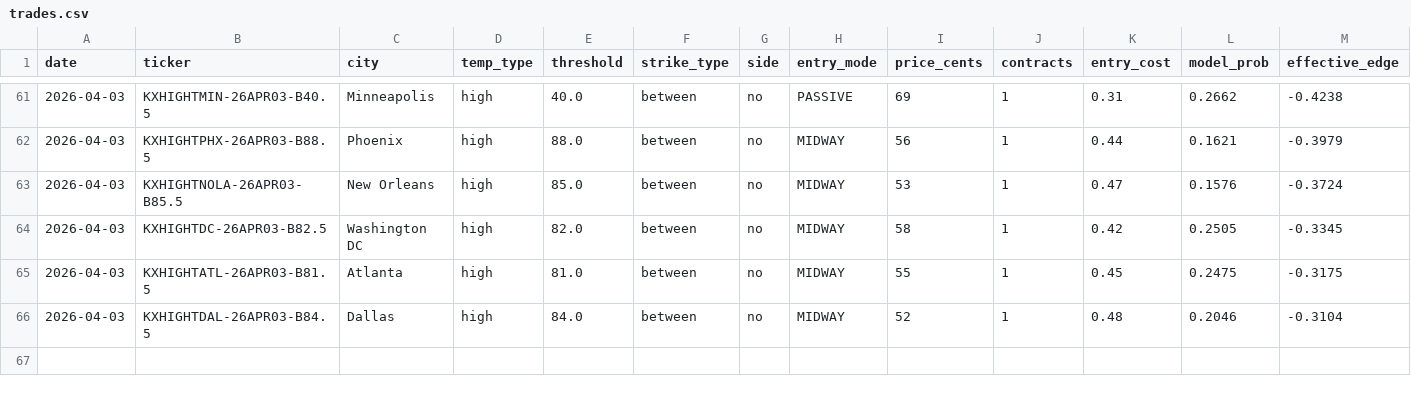
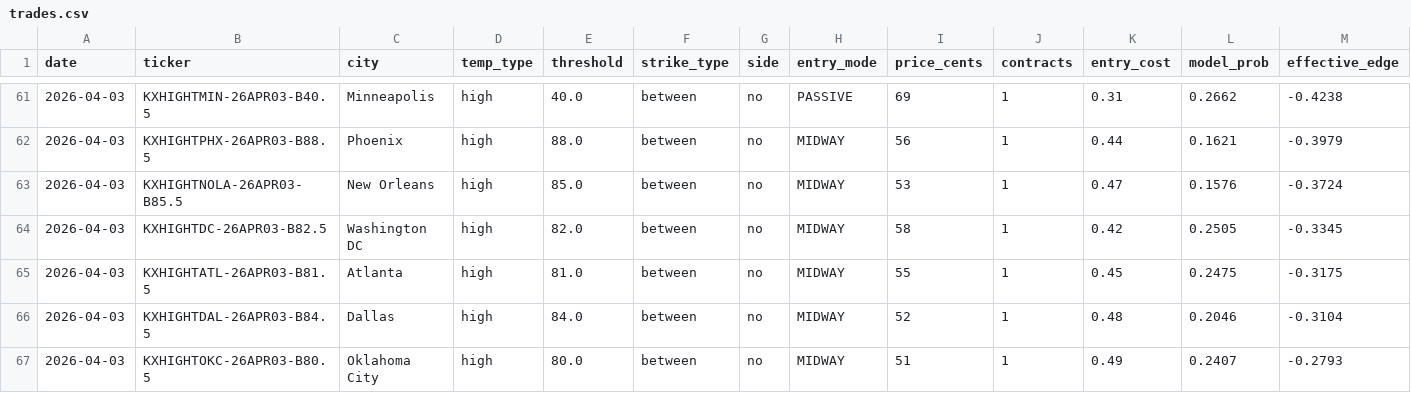
Before and after one commit to alexgarrison2/KalshiBotClaude, a CSV file: data/trades.csv, drawn as a sheet; only a part is shown, gaps mark what is left out; rows hold the shown columns only; the diff names each change by its address in the sheet, - before the commit and + after, or states it on an @@ line.

Commit message:
auto: trade log update

```diff
--- a/data/trades.csv
+++ b/data/trades.csv
+row 67: 2026-04-03 | KXHIGHTOKC-26APR03-B80.5 | Oklahoma City | high | 80.0 | between | no | MIDWAY | 51 | 1 | 0.49 | 0.2407 | -0.2793
```
